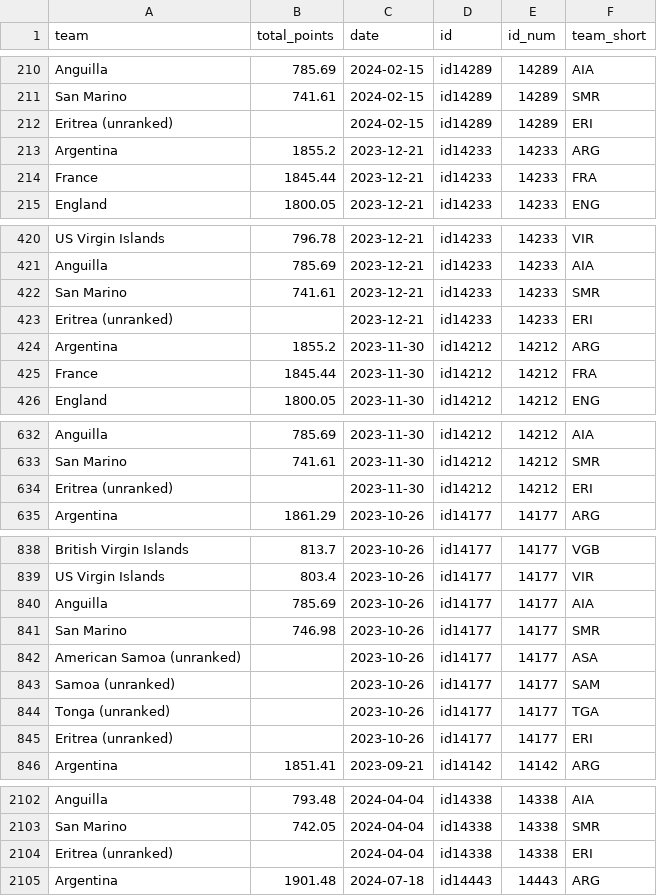
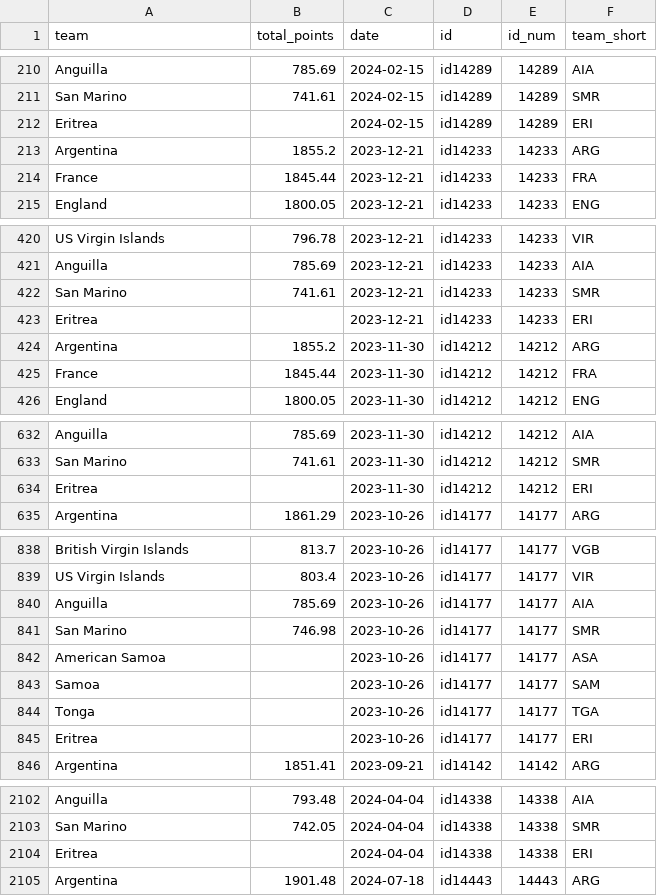
Before and after one commit to thompgt/world-cup-predictor, a CSV file: data/processed/rankings_2026_cycle.csv, drawn as a sheet; only a part is shown, gaps mark what is left out; the diff covers the shown part only.

```diff
--- a/data/processed/rankings_2026_cycle.csv
+++ b/data/processed/rankings_2026_cycle.csv
@@ -211,3 +211,3 @@ Anguilla,785.69,2024-02-15,id14289,14289,AIA
 San Marino,741.61,2024-02-15,id14289,14289,SMR
-Eritrea (unranked),,2024-02-15,id14289,14289,ERI
+Eritrea,,2024-02-15,id14289,14289,ERI
 Argentina,1855.2,2023-12-21,id14233,14233,ARG
@@ -422,3 +422,3 @@ Anguilla,785.69,2023-12-21,id14233,14233,AIA
 San Marino,741.61,2023-12-21,id14233,14233,SMR
-Eritrea (unranked),,2023-12-21,id14233,14233,ERI
+Eritrea,,2023-12-21,id14233,14233,ERI
 Argentina,1855.2,2023-11-30,id14212,14212,ARG
@@ -633,3 +633,3 @@ Anguilla,785.69,2023-11-30,id14212,14212,AIA
 San Marino,741.61,2023-11-30,id14212,14212,SMR
-Eritrea (unranked),,2023-11-30,id14212,14212,ERI
+Eritrea,,2023-11-30,id14212,14212,ERI
 Argentina,1861.29,2023-10-26,id14177,14177,ARG
@@ -841,6 +841,6 @@ Anguilla,785.69,2023-10-26,id14177,14177,AIA
 San Marino,746.98,2023-10-26,id14177,14177,SMR
-American Samoa (unranked),,2023-10-26,id14177,14177,ASA
-Samoa (unranked),,2023-10-26,id14177,14177,SAM
-Tonga (unranked),,2023-10-26,id14177,14177,TGA
-Eritrea (unranked),,2023-10-26,id14177,14177,ERI
+American Samoa,,2023-10-26,id14177,14177,ASA
+Samoa,,2023-10-26,id14177,14177,SAM
+Tonga,,2023-10-26,id14177,14177,TGA
+Eritrea,,2023-10-26,id14177,14177,ERI
 Argentina,1851.41,2023-09-21,id14142,14142,ARG
@@ -2103,3 +2103,3 @@ Anguilla,793.48,2024-04-04,id14338,14338,AIA
 San Marino,742.05,2024-04-04,id14338,14338,SMR
-Eritrea (unranked),,2024-04-04,id14338,14338,ERI
+Eritrea,,2024-04-04,id14338,14338,ERI
 Argentina,1901.48,2024-07-18,id14443,14443,ARG
```
Also changed, not shown: 3 edited cells elsewhere in this file, data/processed/results_2026_cycle.csv, 1 other file.
